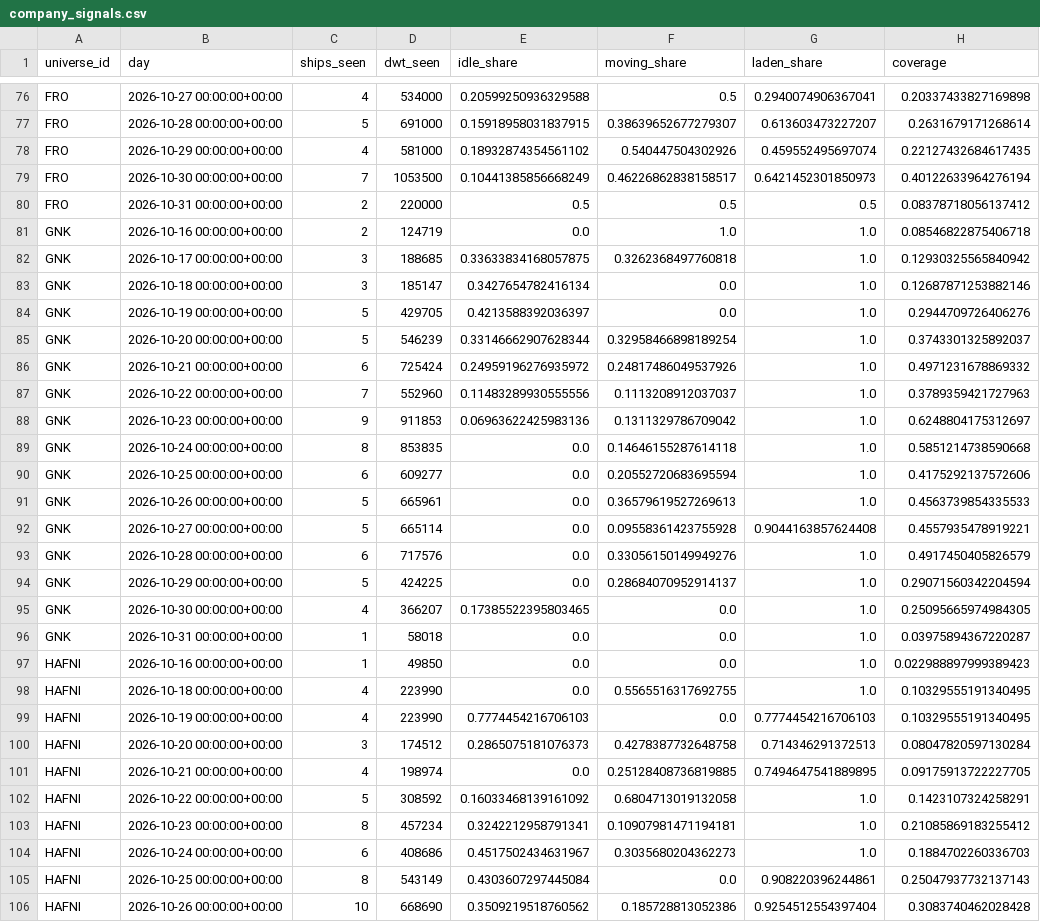
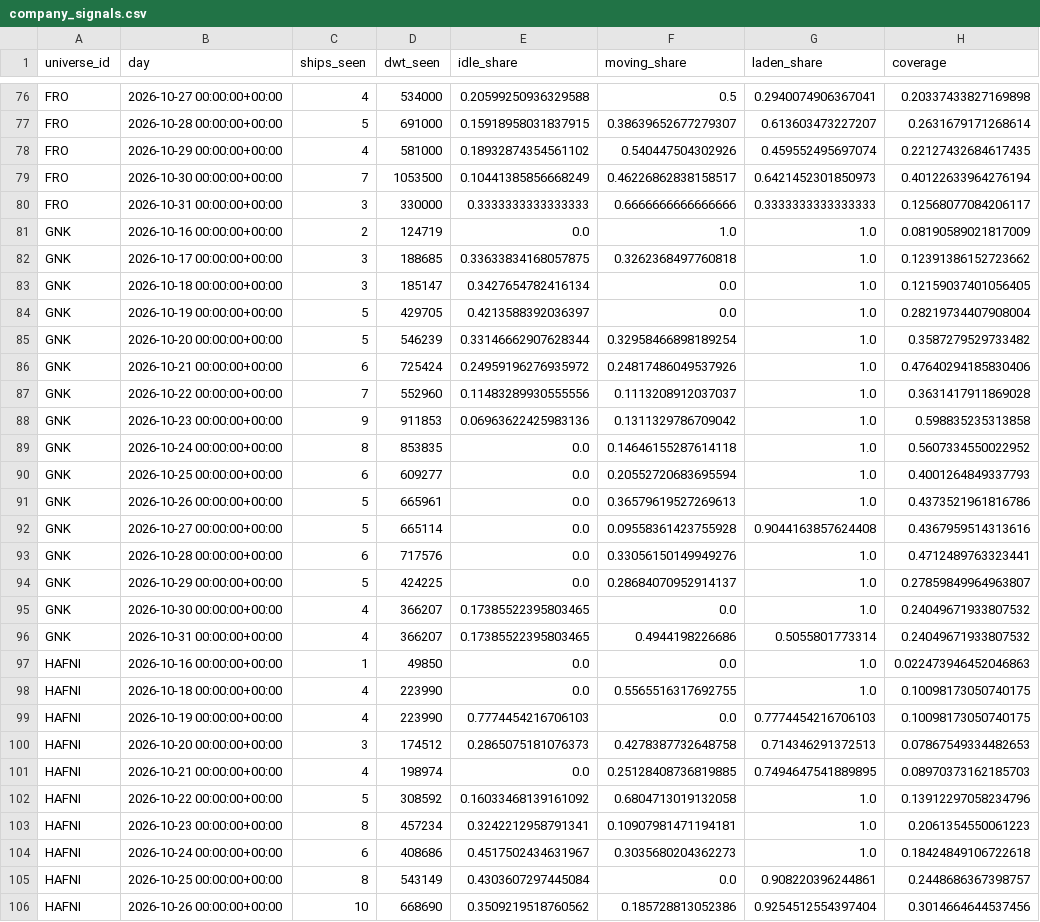
Before and after one commit to ambekarhrush/shipping-long-short-lab, a CSV file: data/fleet/company_signals.csv, drawn as a sheet; only a part is shown, gaps mark what is left out; the diff covers the shown part only.

Commit message:
FleetWatch snapshot 2026-10-31T09:55Z

```diff
--- a/data/fleet/company_signals.csv
+++ b/data/fleet/company_signals.csv
@@ -79,28 +79,28 @@ FRO,2026-10-29 00:00:00+00:00,4,581000,0.18932874354561102,0.540447504302926,0.4
 FRO,2026-10-30 00:00:00+00:00,7,1053500,0.10441385856668249,0.46226862838158517,0.6421452301850973,0.40122633964276194
-FRO,2026-10-31 00:00:00+00:00,2,220000,0.5,0.5,0.5,0.08378718056137412
-GNK,2026-10-16 00:00:00+00:00,2,124719,0.0,1.0,1.0,0.08546822875406718
-GNK,2026-10-17 00:00:00+00:00,3,188685,0.33633834168057875,0.3262368497760818,1.0,0.12930325565840942
-GNK,2026-10-18 00:00:00+00:00,3,185147,0.3427654782416134,0.0,1.0,0.12687871253882146
-GNK,2026-10-19 00:00:00+00:00,5,429705,0.4213588392036397,0.0,1.0,0.2944709726406276
-GNK,2026-10-20 00:00:00+00:00,5,546239,0.33146662907628344,0.32958466898189254,1.0,0.3743301325892037
-GNK,2026-10-21 00:00:00+00:00,6,725424,0.24959196276935972,0.24817486049537926,1.0,0.4971231678869332
-GNK,2026-10-22 00:00:00+00:00,7,552960,0.11483289930555556,0.1113208912037037,1.0,0.3789359421727963
-GNK,2026-10-23 00:00:00+00:00,9,911853,0.06963622425983136,0.1311329786709042,1.0,0.6248804175312697
-GNK,2026-10-24 00:00:00+00:00,8,853835,0.0,0.14646155287614118,1.0,0.5851214738590668
-GNK,2026-10-25 00:00:00+00:00,6,609277,0.0,0.20552720683695594,1.0,0.4175292137572606
-GNK,2026-10-26 00:00:00+00:00,5,665961,0.0,0.36579619527269613,1.0,0.4563739854335533
-GNK,2026-10-27 00:00:00+00:00,5,665114,0.0,0.09558361423755928,0.9044163857624408,0.4557935478919221
-GNK,2026-10-28 00:00:00+00:00,6,717576,0.0,0.33056150149949276,1.0,0.4917450405826579
-GNK,2026-10-29 00:00:00+00:00,5,424225,0.0,0.28684070952914137,1.0,0.29071560342204594
-GNK,2026-10-30 00:00:00+00:00,4,366207,0.17385522395803465,0.0,1.0,0.25095665974984305
-GNK,2026-10-31 00:00:00+00:00,1,58018,0.0,0.0,1.0,0.03975894367220287
-HAFNI,2026-10-16 00:00:00+00:00,1,49850,0.0,0.0,1.0,0.022988897999389423
-HAFNI,2026-10-18 00:00:00+00:00,4,223990,0.0,0.5565516317692755,1.0,0.10329555191340495
-HAFNI,2026-10-19 00:00:00+00:00,4,223990,0.7774454216706103,0.0,0.7774454216706103,0.10329555191340495
-HAFNI,2026-10-20 00:00:00+00:00,3,174512,0.2865075181076373,0.4278387732648758,0.714346291372513,0.08047820597130284
-HAFNI,2026-10-21 00:00:00+00:00,4,198974,0.0,0.25128408736819885,0.7494647541889895,0.09175913722227705
-HAFNI,2026-10-22 00:00:00+00:00,5,308592,0.16033468139161092,0.6804713019132058,1.0,0.1423107324258291
-HAFNI,2026-10-23 00:00:00+00:00,8,457234,0.3242212958791341,0.10907981471194181,1.0,0.21085869183255412
-HAFNI,2026-10-24 00:00:00+00:00,6,408686,0.4517502434631967,0.3035680204362273,1.0,0.1884702260336703
-HAFNI,2026-10-25 00:00:00+00:00,8,543149,0.4303607297445084,0.0,0.908220396244861,0.25047937732137143
-HAFNI,2026-10-26 00:00:00+00:00,10,668690,0.3509219518760562,0.185728813052386,0.9254512554397404,0.3083740462028428
+FRO,2026-10-31 00:00:00+00:00,3,330000,0.3333333333333333,0.6666666666666666,0.3333333333333333,0.12568077084206117
+GNK,2026-10-16 00:00:00+00:00,2,124719,0.0,1.0,1.0,0.08190589021817009
+GNK,2026-10-17 00:00:00+00:00,3,188685,0.33633834168057875,0.3262368497760818,1.0,0.12391386152723662
+GNK,2026-10-18 00:00:00+00:00,3,185147,0.3427654782416134,0.0,1.0,0.12159037401056405
+GNK,2026-10-19 00:00:00+00:00,5,429705,0.4213588392036397,0.0,1.0,0.28219734407908004
+GNK,2026-10-20 00:00:00+00:00,5,546239,0.33146662907628344,0.32958466898189254,1.0,0.3587279529733482
+GNK,2026-10-21 00:00:00+00:00,6,725424,0.24959196276935972,0.24817486049537926,1.0,0.47640294185830406
+GNK,2026-10-22 00:00:00+00:00,7,552960,0.11483289930555556,0.1113208912037037,1.0,0.3631417911869028
+GNK,2026-10-23 00:00:00+00:00,9,911853,0.06963622425983136,0.1311329786709042,1.0,0.598835235313858
+GNK,2026-10-24 00:00:00+00:00,8,853835,0.0,0.14646155287614118,1.0,0.5607334550022952
+GNK,2026-10-25 00:00:00+00:00,6,609277,0.0,0.20552720683695594,1.0,0.4001264849337793
+GNK,2026-10-26 00:00:00+00:00,5,665961,0.0,0.36579619527269613,1.0,0.4373521961816786
+GNK,2026-10-27 00:00:00+00:00,5,665114,0.0,0.09558361423755928,0.9044163857624408,0.4367959514313616
+GNK,2026-10-28 00:00:00+00:00,6,717576,0.0,0.33056150149949276,1.0,0.4712489763323441
+GNK,2026-10-29 00:00:00+00:00,5,424225,0.0,0.28684070952914137,1.0,0.27859849964963807
+GNK,2026-10-30 00:00:00+00:00,4,366207,0.17385522395803465,0.0,1.0,0.24049671933807532
+GNK,2026-10-31 00:00:00+00:00,4,366207,0.17385522395803465,0.4944198226686,0.5055801773314,0.24049671933807532
+HAFNI,2026-10-16 00:00:00+00:00,1,49850,0.0,0.0,1.0,0.022473946452046863
+HAFNI,2026-10-18 00:00:00+00:00,4,223990,0.0,0.5565516317692755,1.0,0.10098173050740175
+HAFNI,2026-10-19 00:00:00+00:00,4,223990,0.7774454216706103,0.0,0.7774454216706103,0.10098173050740175
+HAFNI,2026-10-20 00:00:00+00:00,3,174512,0.2865075181076373,0.4278387732648758,0.714346291372513,0.07867549334482653
+HAFNI,2026-10-21 00:00:00+00:00,4,198974,0.0,0.25128408736819885,0.7494647541889895,0.08970373162185703
+HAFNI,2026-10-22 00:00:00+00:00,5,308592,0.16033468139161092,0.6804713019132058,1.0,0.13912297058234796
+HAFNI,2026-10-23 00:00:00+00:00,8,457234,0.3242212958791341,0.10907981471194181,1.0,0.2061354550061223
+HAFNI,2026-10-24 00:00:00+00:00,6,408686,0.4517502434631967,0.3035680204362273,1.0,0.18424849106722618
+HAFNI,2026-10-25 00:00:00+00:00,8,543149,0.4303607297445084,0.0,0.908220396244861,0.2448686367398757
+HAFNI,2026-10-26 00:00:00+00:00,10,668690,0.3509219518760562,0.185728813052386,0.9254512554397404,0.3014664644537456
```
Also changed, not shown: 6 added rows, 4 removed rows and 43 edited cells elsewhere in this file, data/fleet/collector_log.csv, data/fleet/identity.csv, 3 other files.
